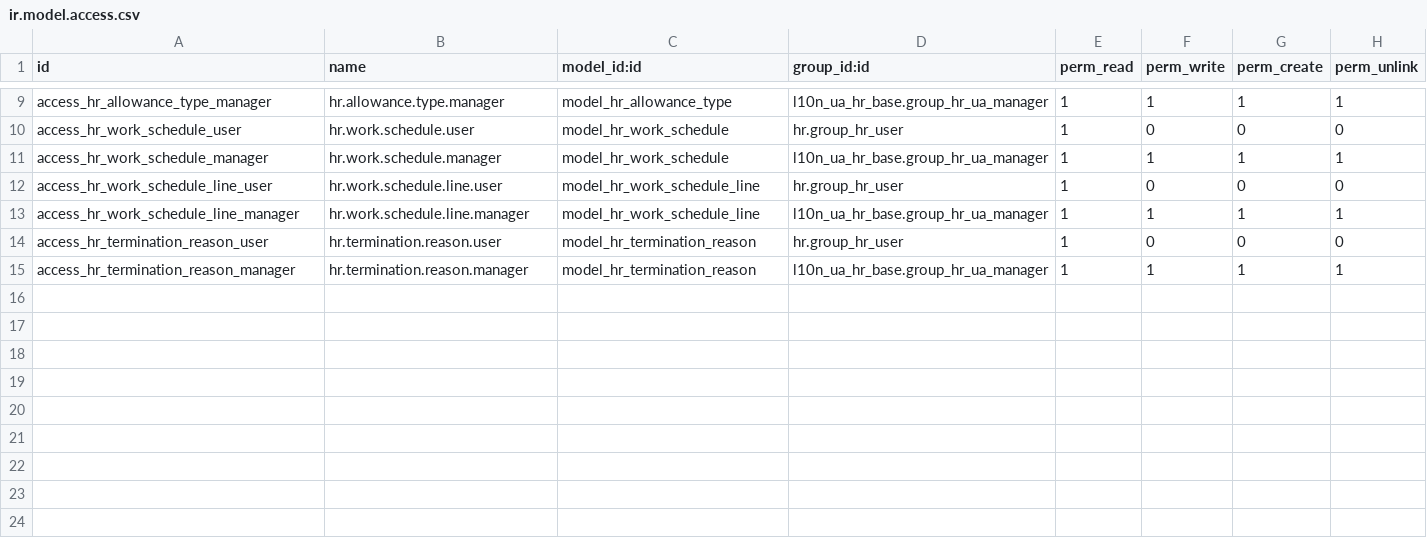
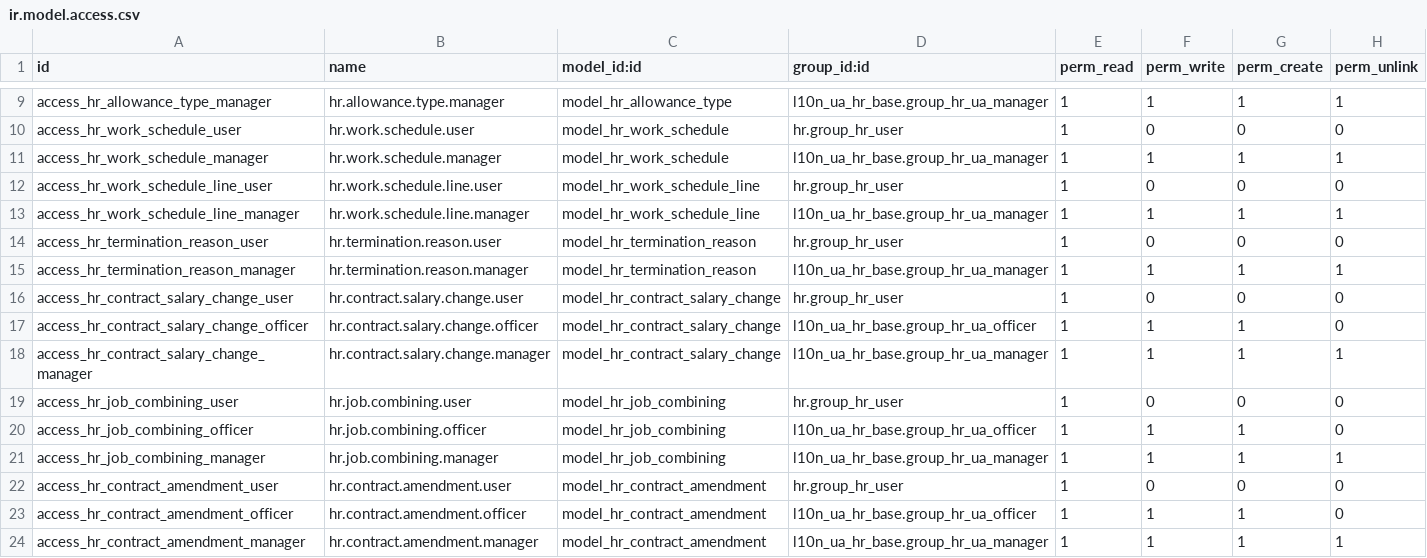
Before and after one commit to ForcePushAndPray/l10n_ua, a CSV file: l10n_ua_hr_contract/security/ir.model.access.csv, drawn as a sheet; only a part is shown, gaps mark what is left out.

Commit message:
update l10n_ua_hr_contract

```diff
--- a/l10n_ua_hr_contract/security/ir.model.access.csv
+++ b/l10n_ua_hr_contract/security/ir.model.access.csv
@@ -15 +15,10 @@ access_hr_termination_reason_user,hr.termination.reason.user,model_hr_terminatio
 access_hr_termination_reason_manager,hr.termination.reason.manager,model_hr_termination_reason,l10n_ua_hr_base.group_hr_ua_manager,1,1,1,1
+access_hr_contract_salary_change_user,hr.contract.salary.change.user,model_hr_contract_salary_change,hr.group_hr_user,1,0,0,0
+access_hr_contract_salary_change_officer,hr.contract.salary.change.officer,model_hr_contract_salary_change,l10n_ua_hr_base.group_hr_ua_officer,1,1,1,0
+access_hr_contract_salary_change_manager,hr.contract.salary.change.manager,model_hr_contract_salary_change,l10n_ua_hr_base.group_hr_ua_manager,1,1,1,1
+access_hr_job_combining_user,hr.job.combining.user,model_hr_job_combining,hr.group_hr_user,1,0,0,0
+access_hr_job_combining_officer,hr.job.combining.officer,model_hr_job_combining,l10n_ua_hr_base.group_hr_ua_officer,1,1,1,0
+access_hr_job_combining_manager,hr.job.combining.manager,model_hr_job_combining,l10n_ua_hr_base.group_hr_ua_manager,1,1,1,1
+access_hr_contract_amendment_user,hr.contract.amendment.user,model_hr_contract_amendment,hr.group_hr_user,1,0,0,0
+access_hr_contract_amendment_officer,hr.contract.amendment.officer,model_hr_contract_amendment,l10n_ua_hr_base.group_hr_ua_officer,1,1,1,0
+access_hr_contract_amendment_manager,hr.contract.amendment.manager,model_hr_contract_amendment,l10n_ua_hr_base.group_hr_ua_manager,1,1,1,1
```
Also changed, not shown: 14 other files.
